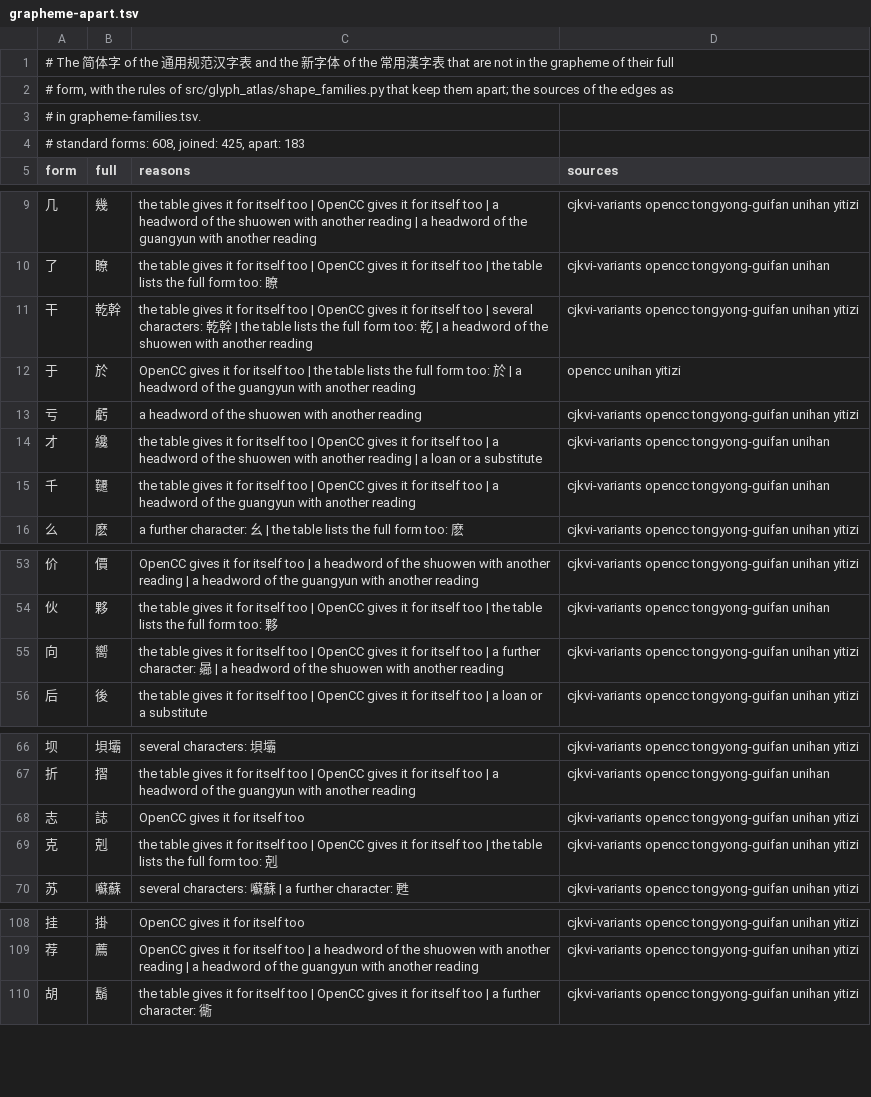
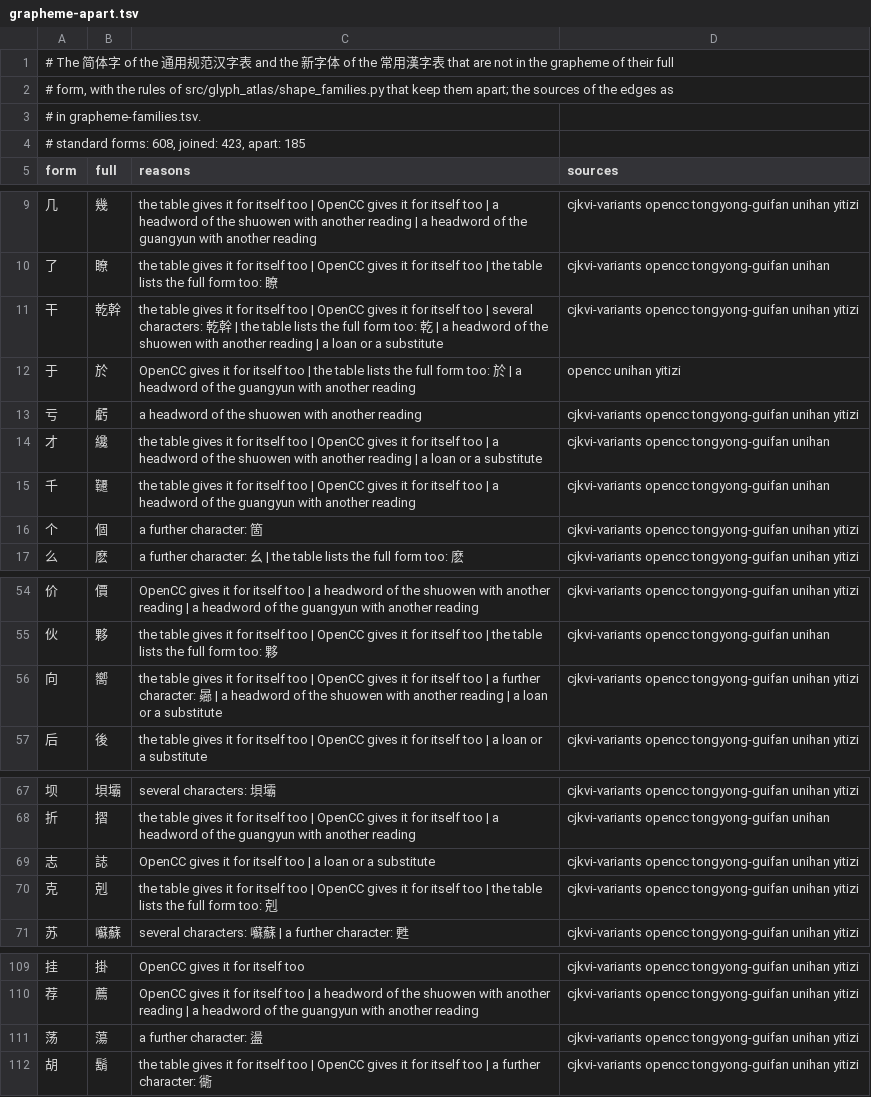
Before and after one commit to mkpoli/glyph-atlas, a TSV file: data/vocab/grapheme-apart.tsv, drawn as a sheet; only a part is shown, gaps mark what is left out; the diff covers the shown part only.

Commit message:
fix(graphemes): compare the entries of whole families, and keep two 常用漢字 and a curated family apart or whole

```diff
--- a/data/vocab/grapheme-apart.tsv
+++ b/data/vocab/grapheme-apart.tsv
@@ -3,3 +3,3 @@
 # in grapheme-families.tsv.
-# standard forms: 608, joined: 425, apart: 183
+# standard forms: 608, joined: 423, apart: 185
 form	full	reasons	sources
@@ -10,3 +10,3 @@ form	full	reasons	sources
 了	瞭	the table gives it for itself too | OpenCC gives it for itself too | the table lists the full form too: 瞭	cjkvi-variants opencc tongyong-guifan unihan
-干	乾幹	the table gives it for itself too | OpenCC gives it for itself too | several characters: 乾幹 | the table lists the full form too: 乾 | a headword of the shuowen with another reading	cjkvi-variants opencc tongyong-guifan unihan yitizi
+干	乾幹	the table gives it for itself too | OpenCC gives it for itself too | several characters: 乾幹 | the table lists the full form too: 乾 | a headword of the shuowen with another reading | a loan or a substitute	cjkvi-variants opencc tongyong-guifan unihan yitizi
 于	於	OpenCC gives it for itself too | the table lists the full form too: 於 | a headword of the guangyun with another reading	opencc unihan yitizi
@@ -15,2 +15,3 @@ form	full	reasons	sources
 千	韆	the table gives it for itself too | OpenCC gives it for itself too | a headword of the guangyun with another reading	cjkvi-variants opencc tongyong-guifan unihan
+个	個	a further character: 箇	cjkvi-variants opencc tongyong-guifan unihan yitizi
 么	麽	a further character: 幺 | the table lists the full form too: 麽	cjkvi-variants opencc tongyong-guifan unihan yitizi
@@ -54,3 +55,3 @@ form	full	reasons	sources
 伙	夥	the table gives it for itself too | OpenCC gives it for itself too | the table lists the full form too: 夥	cjkvi-variants opencc tongyong-guifan unihan
-向	嚮	the table gives it for itself too | OpenCC gives it for itself too | a further character: 曏 | a headword of the shuowen with another reading	cjkvi-variants opencc tongyong-guifan unihan yitizi
+向	嚮	the table gives it for itself too | OpenCC gives it for itself too | a further character: 曏 | a headword of the shuowen with another reading | a loan or a substitute	cjkvi-variants opencc tongyong-guifan unihan yitizi
 后	後	the table gives it for itself too | OpenCC gives it for itself too | a loan or a substitute	cjkvi-variants opencc tongyong-guifan unihan yitizi
@@ -67,3 +68,3 @@ form	full	reasons	sources
 折	摺	the table gives it for itself too | OpenCC gives it for itself too | a headword of the guangyun with another reading	cjkvi-variants opencc tongyong-guifan unihan
-志	誌	OpenCC gives it for itself too	cjkvi-variants opencc tongyong-guifan unihan yitizi
+志	誌	OpenCC gives it for itself too | a loan or a substitute	cjkvi-variants opencc tongyong-guifan unihan yitizi
 克	剋	the table gives it for itself too | OpenCC gives it for itself too | the table lists the full form too: 剋	cjkvi-variants opencc tongyong-guifan unihan yitizi
@@ -109,2 +110,3 @@ form	full	reasons	sources
 荐	薦	OpenCC gives it for itself too | a headword of the shuowen with another reading | a headword of the guangyun with another reading	cjkvi-variants opencc tongyong-guifan unihan yitizi
+荡	蕩	a further character: 盪	cjkvi-variants opencc tongyong-guifan unihan yitizi
 胡	鬍	the table gives it for itself too | OpenCC gives it for itself too | a further character: 衚	cjkvi-variants opencc tongyong-guifan unihan yitizi
```
Also changed, not shown: 1 edited cell elsewhere in this file, 6 other files.
